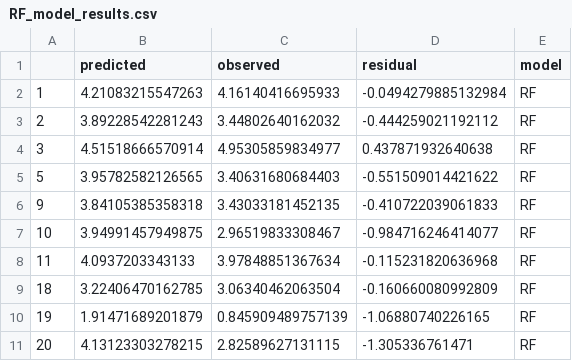
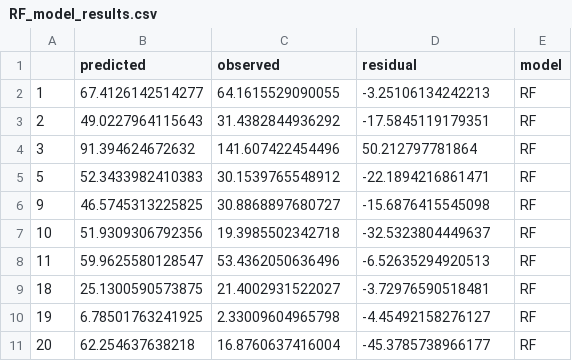
Before and after one commit to TristCrocker/PopulationDisaggregationDiss, a CSV file: dissBaseline/Bayesian-Top-Down-Modelling/output/RF/RF_model_results.csv, drawn as a sheet; only a part is shown; the diff covers the shown part only.

```diff
--- a/dissBaseline/Bayesian-Top-Down-Modelling/output/RF/RF_model_results.csv
+++ b/dissBaseline/Bayesian-Top-Down-Modelling/output/RF/RF_model_results.csv
@@ -1,11 +1,11 @@
 "","predicted","observed","residual","model"
-"1",4.21083215547263,4.16140416695933,-0.0494279885132984,"RF"
-"2",3.89228542281243,3.44802640162032,-0.444259021192112,"RF"
-"3",4.51518666570914,4.95305859834977,0.437871932640638,"RF"
-"5",3.95782582126565,3.40631680684403,-0.551509014421622,"RF"
-"9",3.84105385358318,3.43033181452135,-0.410722039061833,"RF"
-"10",3.94991457949875,2.96519833308467,-0.984716246414077,"RF"
-"11",4.0937203343133,3.97848851367634,-0.115231820636968,"RF"
-"18",3.22406470162785,3.06340462063504,-0.160660080992809,"RF"
-"19",1.91471689201879,0.845909489757139,-1.06880740226165,"RF"
-"20",4.13123303278215,2.82589627131115,-1.305336761471,"RF"
+"1",67.4126142514277,64.1615529090055,-3.25106134242213,"RF"
+"2",49.0227964115643,31.4382844936292,-17.5845119179351,"RF"
+"3",91.394624672632,141.607422454496,50.212797781864,"RF"
+"5",52.3433982410383,30.1539765548912,-22.1894216861471,"RF"
+"9",46.5745313225825,30.8868897680727,-15.6876415545098,"RF"
+"10",51.9309306792356,19.3985502342718,-32.5323804449637,"RF"
+"11",59.9625580128547,53.4362050636496,-6.52635294920513,"RF"
+"18",25.1300590573875,21.4002931522027,-3.72976590518481,"RF"
+"19",6.78501763241925,2.33009604965798,-4.45492158276127,"RF"
+"20",62.254637638218,16.8760637416004,-45.3785738966177,"RF"
```
Also changed, not shown: 111 edited cells elsewhere in this file, dissBaseline/Bayesian-Top-Down-Modelling/output/BART/BART_model_results.csv, dissBaseline/Bayesian-Top-Down-Modelling/output/BART/BART_var_importance.csv, 21 other files.
